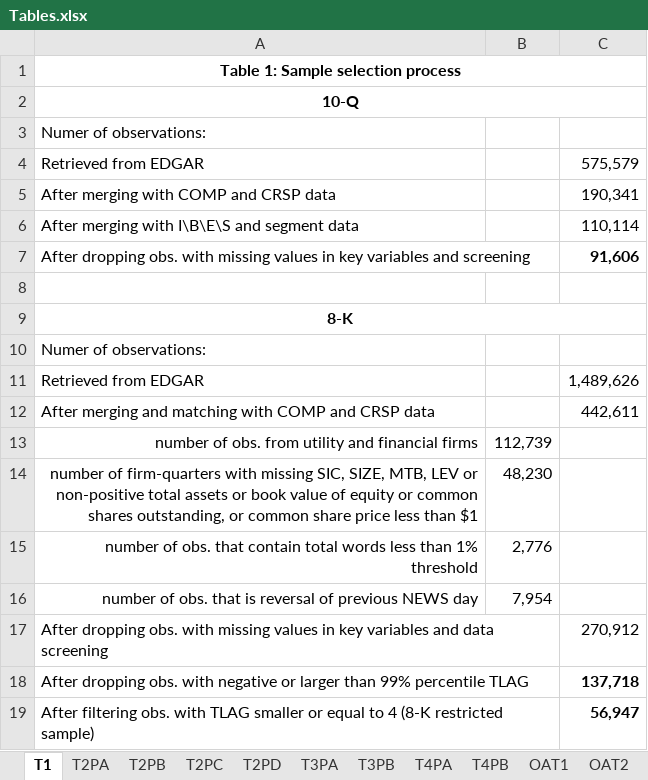
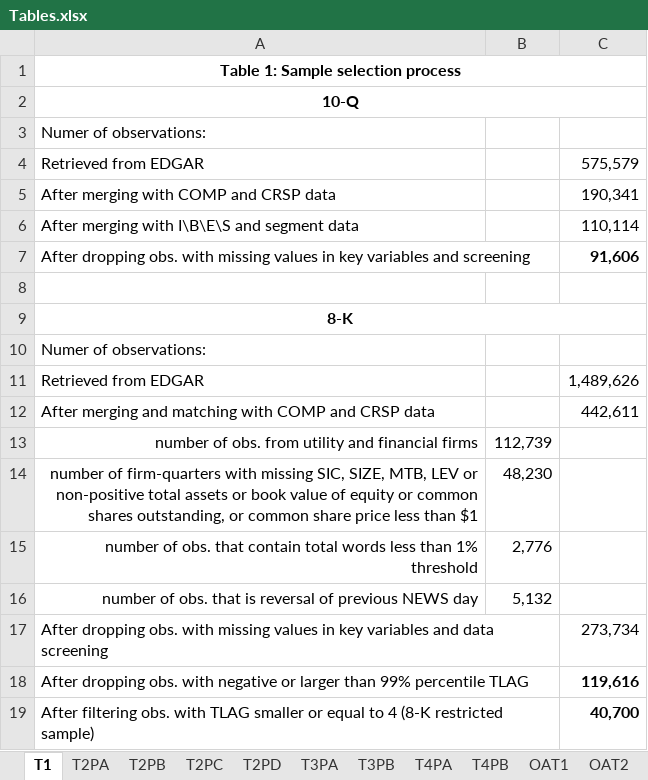
Before and after one commit to fengzhi22/narrative_conservatism, an Excel workbook: output/Tables.xlsx, sheet T1, drawn as a sheet; values as stored, in another font and other column widths than the file's, no borders; the diff names each change by its address in the sheet, - before the commit and + after, or states it on an @@ line.

```diff
--- a/output/Tables.xlsx (sheet T1)
+++ b/output/Tables.xlsx (sheet T1)
-B16: 7,954
+B16: 5,132
-C17: 270,912
+C17: 273,734
-C18: 137,718
+C18: 119,616
-C19: 56,947
+C19: 40,700
```
Also changed, not shown: sheet T4PA, sheet OAT2, sheet T2PD, sheet T4PB, sheet T2PB, 28 other files.
